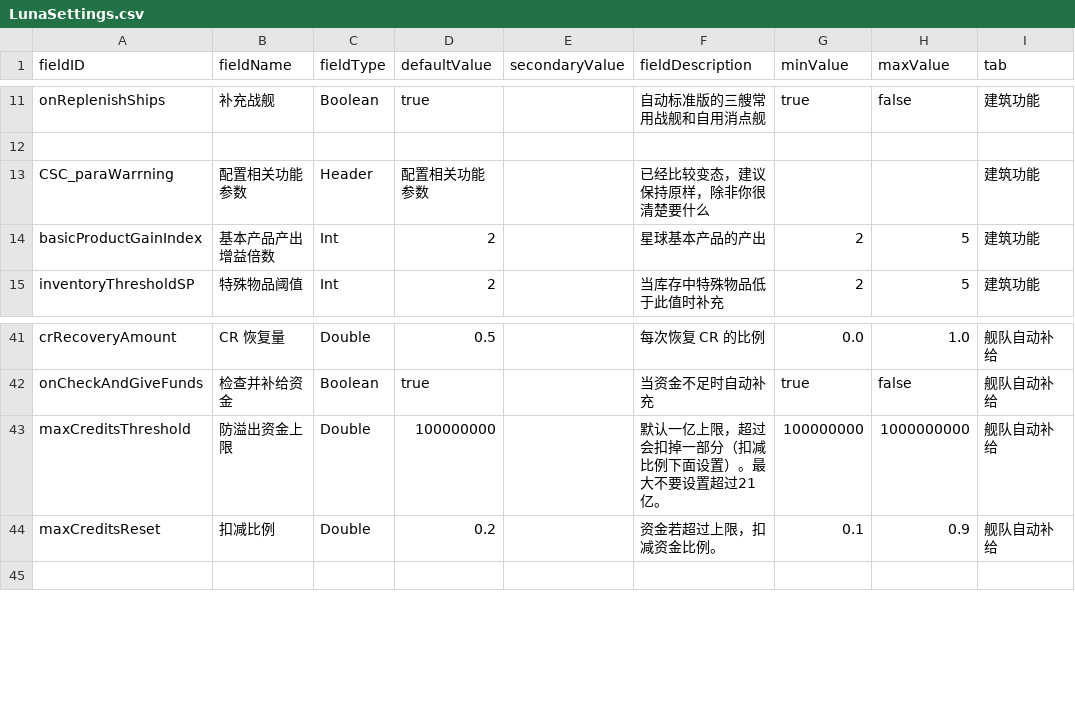
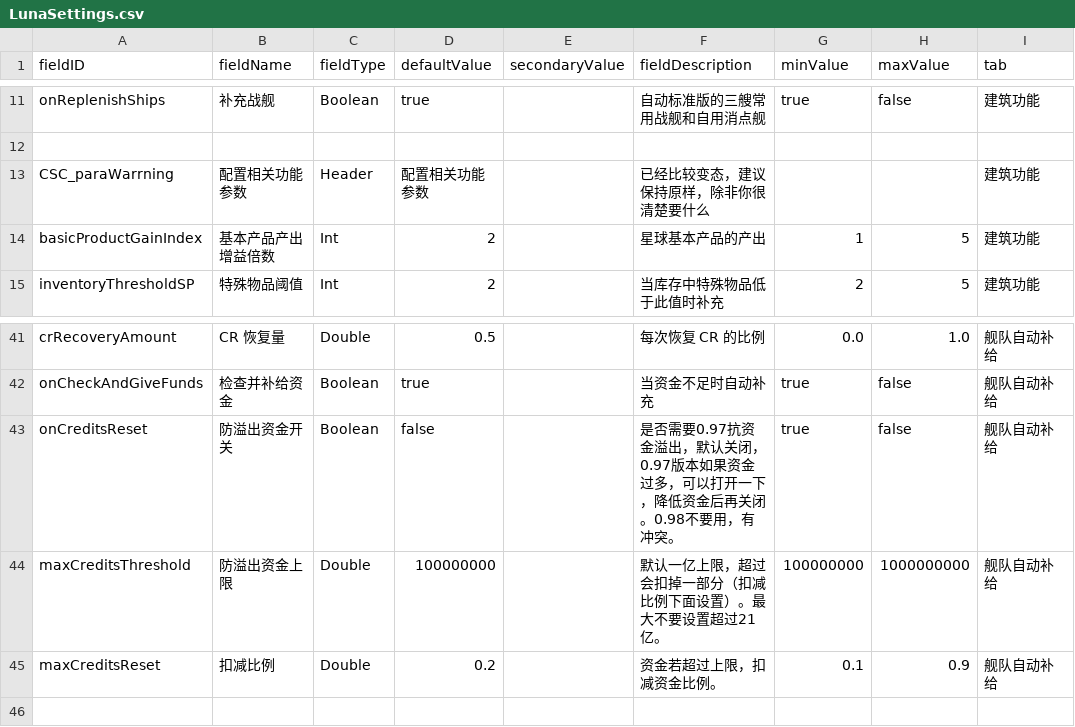
Before and after one commit to RobinBrossard/ChronoSupplyCenter, a CSV file: data/config/LunaSettings.csv, drawn as a sheet; only a part is shown, gaps mark what is left out.

```diff
--- a/data/config/LunaSettings.csv
+++ b/data/config/LunaSettings.csv
@@ -13,3 +13,3 @@ onReplenishShips,补充战舰,Boolean,true,,自动标准版的三艘常用战舰
 CSC_paraWarrning,配置相关功能参数,Header,配置相关功能参数,,已经比较变态，建议保持原样，除非你很清楚要什么,,,建筑功能
-basicProductGainIndex,基本产品产出增益倍数,Int,2,,星球基本产品的产出,2,5,建筑功能
+basicProductGainIndex,基本产品产出增益倍数,Int,2,,星球基本产品的产出,1,5,建筑功能
 inventoryThresholdSP,特殊物品阈值,Int,2,,当库存中特殊物品低于此值时补充,2,5,建筑功能
@@ -42,2 +42,3 @@ crRecoveryAmount,CR 恢复量,Double,0.5,,每次恢复 CR 的比例,0.0,1.0,舰
 onCheckAndGiveFunds,检查并补给资金,Boolean,true,,当资金不足时自动补充,true,false,舰队自动补给
+onCreditsReset,防溢出资金开关,Boolean,false,,是否需要0.97抗资金溢出，默认关闭，0.97版本如果资金过多，可以打开一下，降低资金后再关闭。0.98不要用，有冲突。,true,false,舰队自动补给
 maxCreditsThreshold,防溢出资金上限,Double,100000000,,默认一亿上限，超过会扣掉一部分（扣减比例下面设置）。最大不要设置超过21亿。,100000000,1000000000,舰队自动补给
```
Also changed, not shown: 2 other files.
